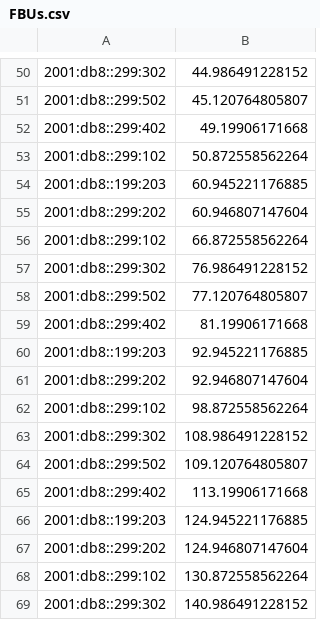
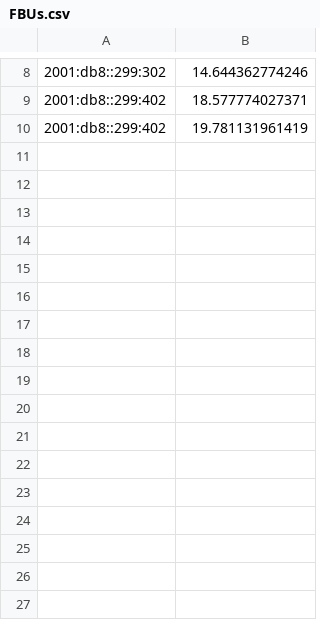
Before and after one commit to florianjomrich/ProxyUnloading5, a CSV file: test_zum_Anpassen_der_App/simulations/testMCoAv2/FBUs.csv, drawn as a sheet; only a part is shown, gaps mark what is left out; the diff covers the shown part only.

```diff
--- a/test_zum_Anpassen_der_App/simulations/testMCoAv2/FBUs.csv
+++ b/test_zum_Anpassen_der_App/simulations/testMCoAv2/FBUs.csv
@@ -50,20 +8,3 @@
-2001:db8::299:302;44.986491228152
-2001:db8::299:502;45.120764805807
-2001:db8::299:402;49.19906171668
-2001:db8::299:102;50.872558562264
-2001:db8::199:203;60.945221176885
-2001:db8::299:202;60.946807147604
-2001:db8::299:102;66.872558562264
-2001:db8::299:302;76.986491228152
-2001:db8::299:502;77.120764805807
-2001:db8::299:402;81.19906171668
-2001:db8::199:203;92.945221176885
-2001:db8::299:202;92.946807147604
-2001:db8::299:102;98.872558562264
-2001:db8::299:302;108.986491228152
-2001:db8::299:502;109.120764805807
-2001:db8::299:402;113.19906171668
-2001:db8::199:203;124.945221176885
-2001:db8::299:202;124.946807147604
-2001:db8::299:102;130.872558562264
-2001:db8::299:302;140.986491228152
+2001:db8::299:302;14.644362774246
+2001:db8::299:402;18.577774027371
+2001:db8::299:402;19.781131961419
```
Also changed, not shown: 53 removed rows and 7 edited cells elsewhere in this file, 52 other files.
